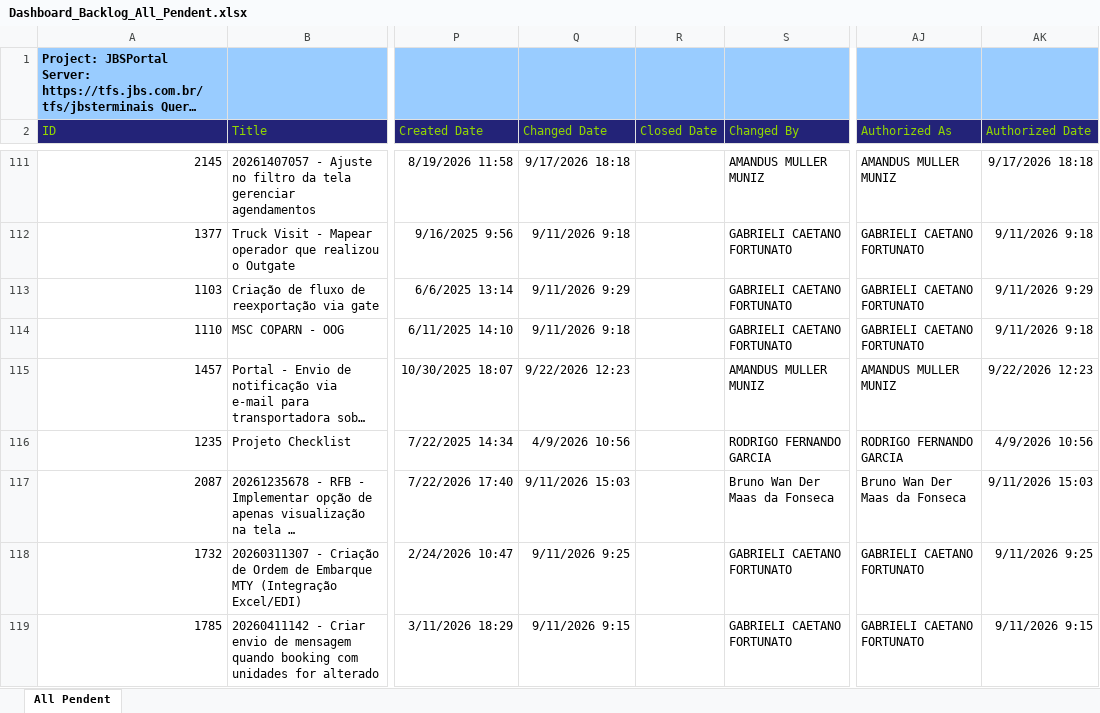
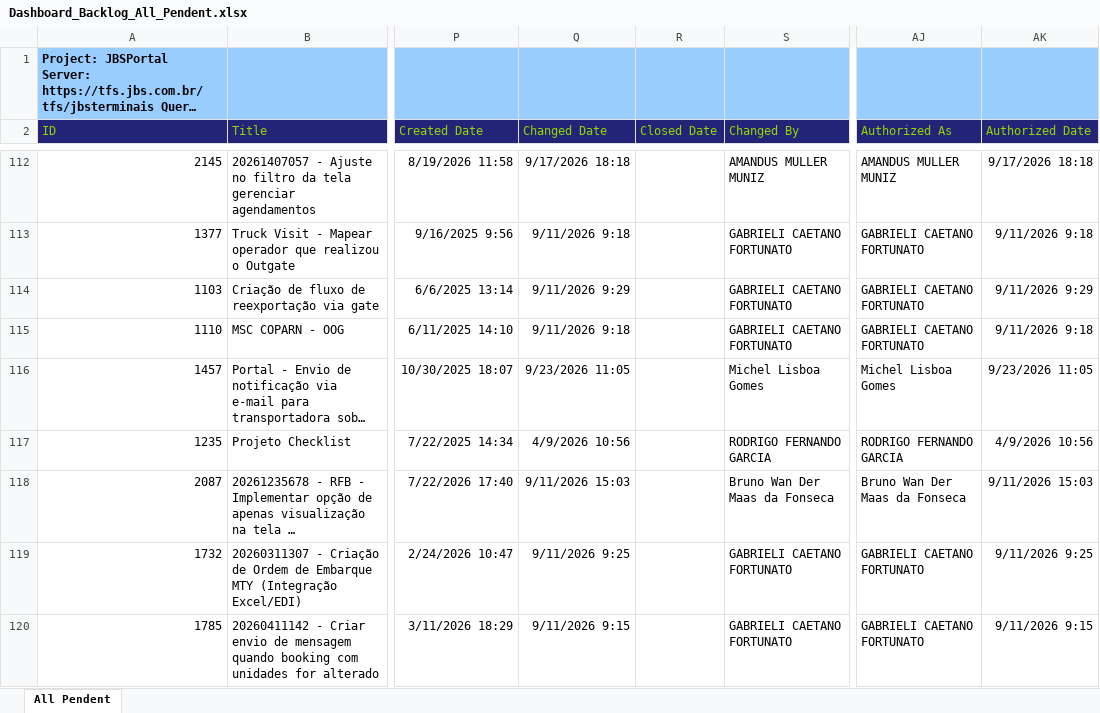
Before and after one commit to amandusmuniz/backlog, an Excel workbook: Dashboard_Backlog_All_Pendent.xlsx, sheet All Pendent, drawn as a sheet; only a part is shown, gaps mark what is left out; long unchanged cells end in …; values as stored, in another font and other column widths than the file's, no borders; table styles not drawn; addresses are those after the commit; the diff covers the shown part only; the diff names each change by its address in the sheet, - before the commit and + after, or states it on an @@ line.

```diff
--- a/Dashboard_Backlog_All_Pendent.xlsx (sheet All Pendent)
+++ b/Dashboard_Backlog_All_Pendent.xlsx (sheet All Pendent)
-Q116 (Changed Date): 9/22/2026 12:23
+Q116 (Changed Date): 9/23/2026 11:05
-S116 (Changed By): AMANDUS MULLER MUNIZ
+S116 (Changed By): Michel Lisboa Gomes
-AJ116 (Authorized As): AMANDUS MULLER MUNIZ
+AJ116 (Authorized As): Michel Lisboa Gomes
-AK116 (Authorized Date): 9/22/2026 12:23
+AK116 (Authorized Date): 9/23/2026 11:05
```
Also changed, not shown: 6 added rows, 5 removed rows and 50 edited cells elsewhere in this sheet, Dashboard_Backlog_Finalizados.xlsx.
